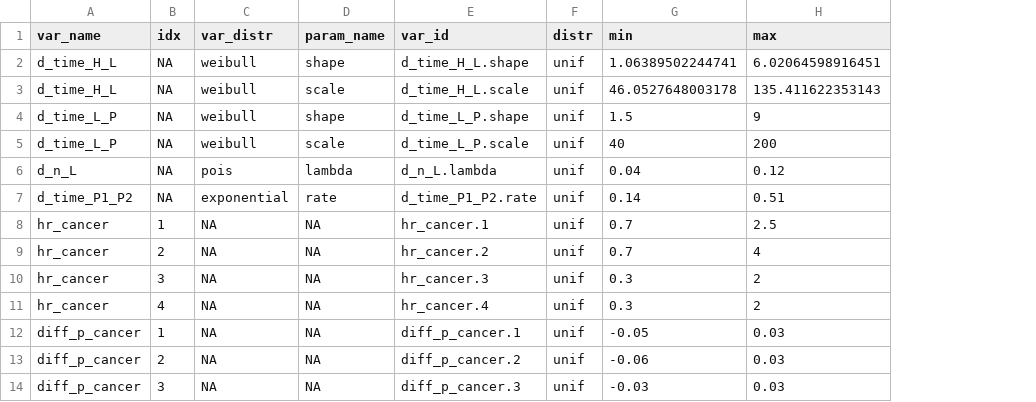
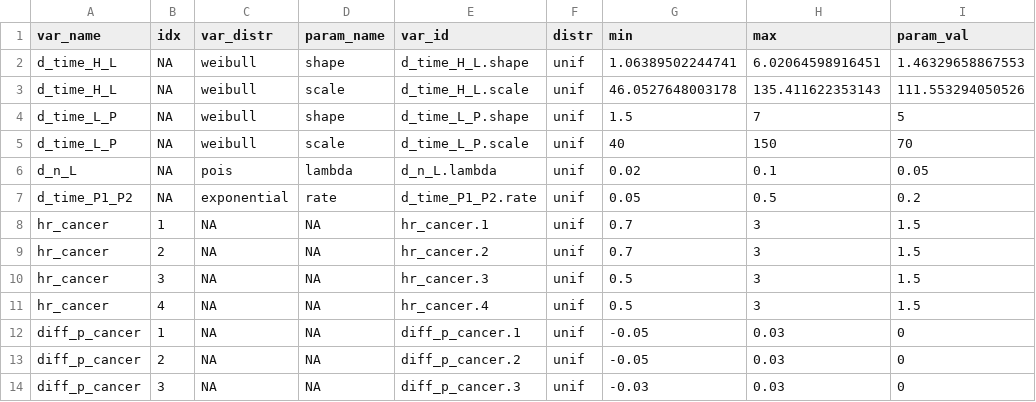
Before and after one commit to sjpi22/tutorial_cancer_modeling_des, a CSV file: data/colorectal/priors.csv, drawn as a sheet; the diff names each change by its address in the sheet, - before the commit and + after, or states it on an @@ line.

Commit message:
Update CRC priors and sample size

```diff
--- a/data/colorectal/priors.csv
+++ b/data/colorectal/priors.csv
+column I (param_val), rows 2-14: 1.46329658867553 | 111.553294050526 | 5 | 70 | 0.05 | 0.2 | 1.5 | 1.5 | 1.5 | 1.5 | 0 | 0 | 0
-H4 (max): 9
+H4 (max): 7
-H5 (max): 200
+H5 (max): 150
-G6 (min): 0.04
+G6 (min): 0.02
-H6 (max): 0.12
+H6 (max): 0.1
-G7 (min): 0.14
+G7 (min): 0.05
-H7 (max): 0.51
+H7 (max): 0.5
-H8 (max): 2.5
+H8 (max): 3
-H9 (max): 4
+H9 (max): 3
-G10:G11 (min): 0.3
+G10:G11 (min): 0.5
-H10:H11 (max): 2
+H10:H11 (max): 3
-G13 (min): -0.06
+G13 (min): -0.05
```
Also changed, not shown: 5 other files.
